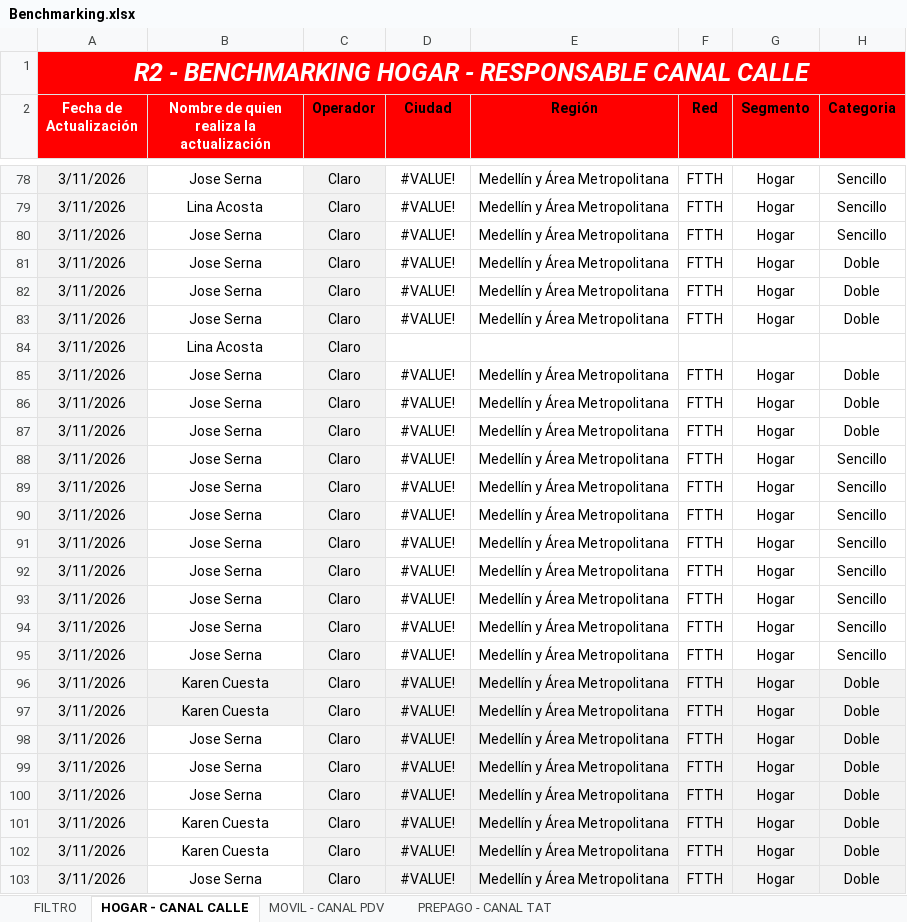
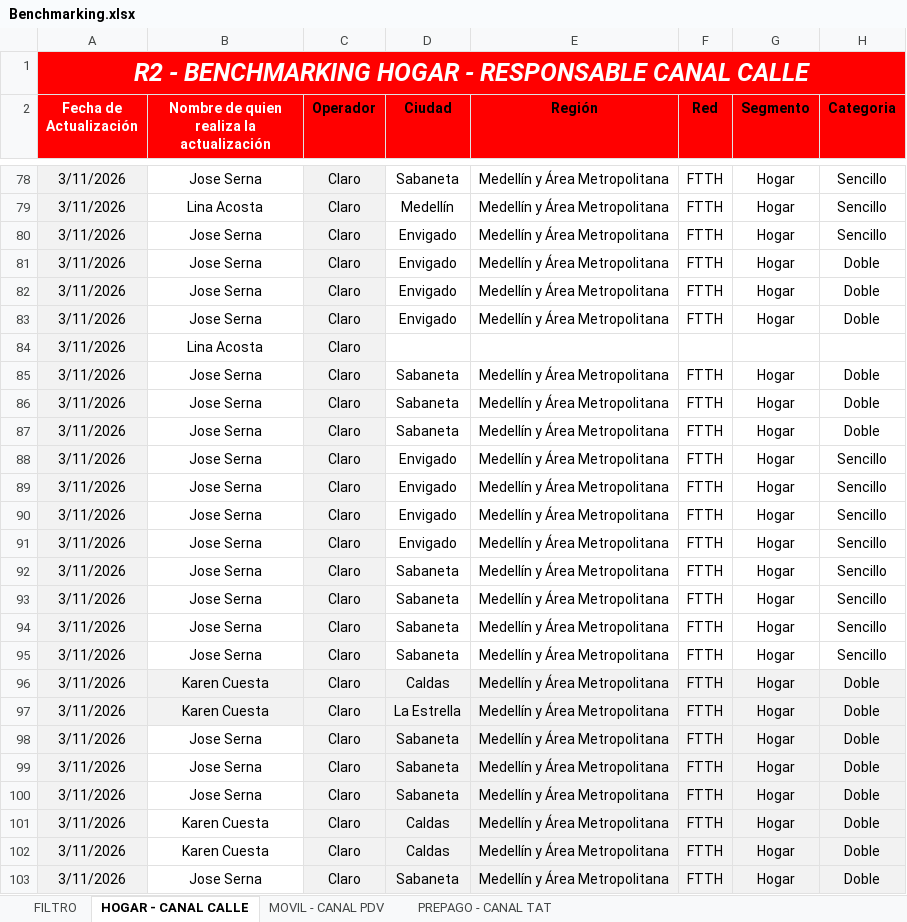
Before and after one commit to 1luzney/asesores, an Excel workbook: assets/Benchmarking.xlsx, sheet HOGAR - CANAL CALLE, drawn as a sheet; only a part is shown, gaps mark what is left out; values as stored, in another font and other column widths than the file's, no borders; table styles not drawn; the diff covers the shown part only; the diff names each change by its address in the sheet, - before the commit and + after, or states it on an @@ line.

```diff
--- a/assets/Benchmarking.xlsx (sheet HOGAR - CANAL CALLE)
+++ b/assets/Benchmarking.xlsx (sheet HOGAR - CANAL CALLE)
-D78 (Ciudad): #VALUE!
+D78 (Ciudad): Sabaneta
-D79 (Ciudad): #VALUE!
+D79 (Ciudad): Medellín
-D80:D83 (Ciudad): #VALUE!
+D80:D83 (Ciudad): Envigado
-D85:D87 (Ciudad): #VALUE!
+D85:D87 (Ciudad): Sabaneta
-D88:D91 (Ciudad): #VALUE!
+D88:D91 (Ciudad): Envigado
-D92:D95 (Ciudad): #VALUE!
+D92:D95 (Ciudad): Sabaneta
-D96 (Ciudad): #VALUE!
+D96 (Ciudad): Caldas
-D97 (Ciudad): #VALUE!
+D97 (Ciudad): La Estrella
-D98:D100 (Ciudad): #VALUE!
+D98:D100 (Ciudad): Sabaneta
-D101:D102 (Ciudad): #VALUE!
+D101:D102 (Ciudad): Caldas
-D103 (Ciudad): #VALUE!
+D103 (Ciudad): Sabaneta
```
Also changed, not shown: 23 removed rows, 23 hidden or unhidden rows and 33 edited cells elsewhere in this sheet, sheet PREPAGO - CANAL TAT, hidden cells, 9 other files.
